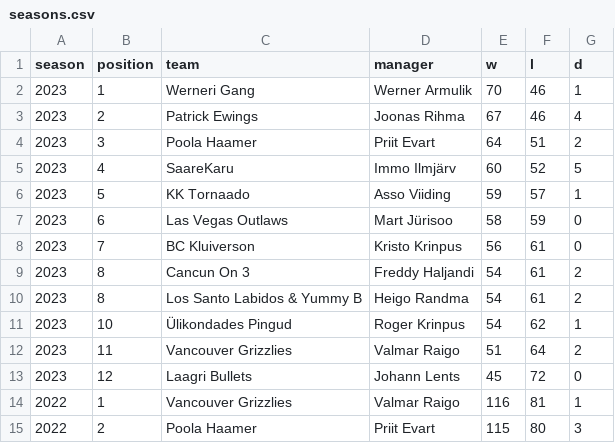
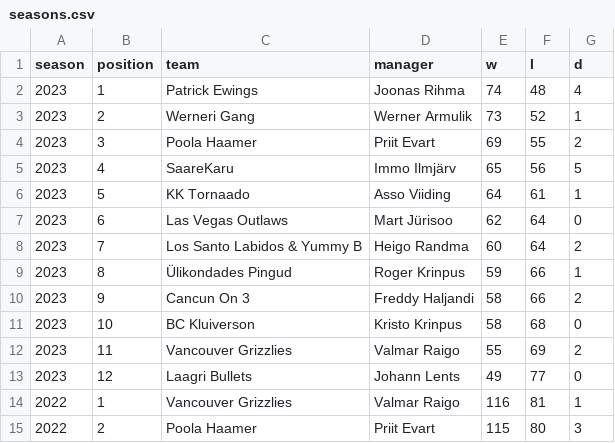
Before and after one commit to martj42/nba_fantasy, a CSV file: seasons.csv, drawn as a sheet; only a part is shown.

```diff
--- a/seasons.csv
+++ b/seasons.csv
@@ -1,14 +1,14 @@
 season,position,team,manager,w,l,d
-2023,1,Werneri Gang,Werner Armulik,70,46,1
-2023,2,Patrick Ewings,Joonas Rihma,67,46,4
-2023,3,Poola Haamer,Priit Evart,64,51,2
-2023,4,SaareKaru,Immo Ilmjärv,60,52,5
-2023,5,KK Tornaado,Asso Viiding,59,57,1
-2023,6,Las Vegas Outlaws,Mart Jürisoo,58,59,0
-2023,7,BC Kluiverson,Kristo Krinpus,56,61,0
-2023,8,Cancun On 3,Freddy Haljandi,54,61,2
-2023,8,Los Santo Labidos & Yummy B,Heigo Randma,54,61,2
-2023,10,Ülikondades Pingud,Roger Krinpus,54,62,1
-2023,11,Vancouver Grizzlies,Valmar Raigo,51,64,2
-2023,12,Laagri Bullets,Johann Lents,45,72,0
+2023,1,Patrick Ewings,Joonas Rihma,74,48,4
+2023,2,Werneri Gang,Werner Armulik,73,52,1
+2023,3,Poola Haamer,Priit Evart,69,55,2
+2023,4,SaareKaru,Immo Ilmjärv,65,56,5
+2023,5,KK Tornaado,Asso Viiding,64,61,1
+2023,6,Las Vegas Outlaws,Mart Jürisoo,62,64,0
+2023,7,Los Santo Labidos & Yummy B,Heigo Randma,60,64,2
+2023,8,Ülikondades Pingud,Roger Krinpus,59,66,1
+2023,9,Cancun On 3,Freddy Haljandi,58,66,2
+2023,10,BC Kluiverson,Kristo Krinpus,58,68,0
+2023,11,Vancouver Grizzlies,Valmar Raigo,55,69,2
+2023,12,Laagri Bullets,Johann Lents,49,77,0
 2022,1,Vancouver Grizzlies,Valmar Raigo,116,81,1
```
Also changed, not shown: 3 other files.
